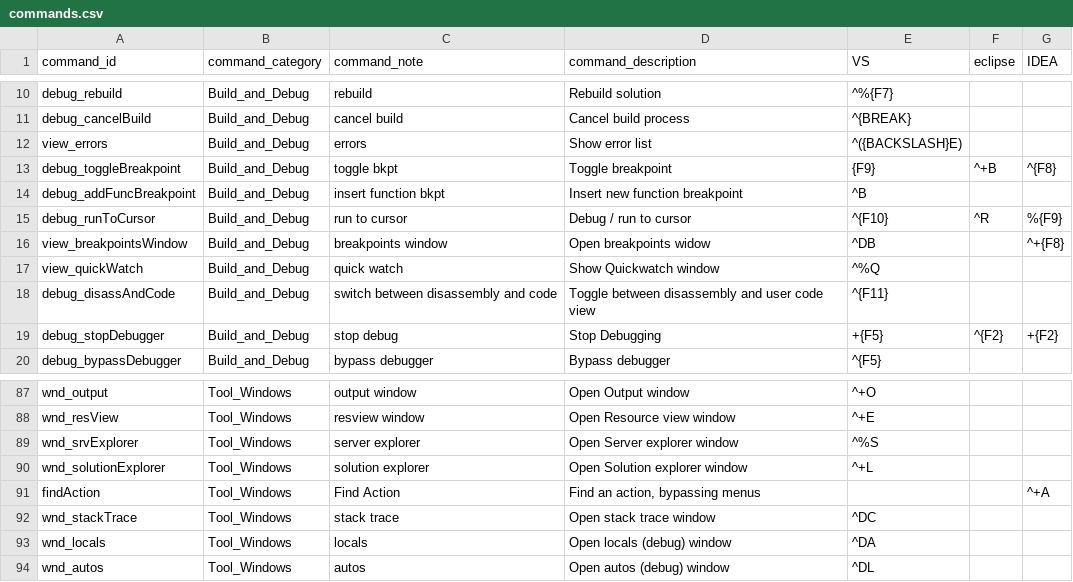
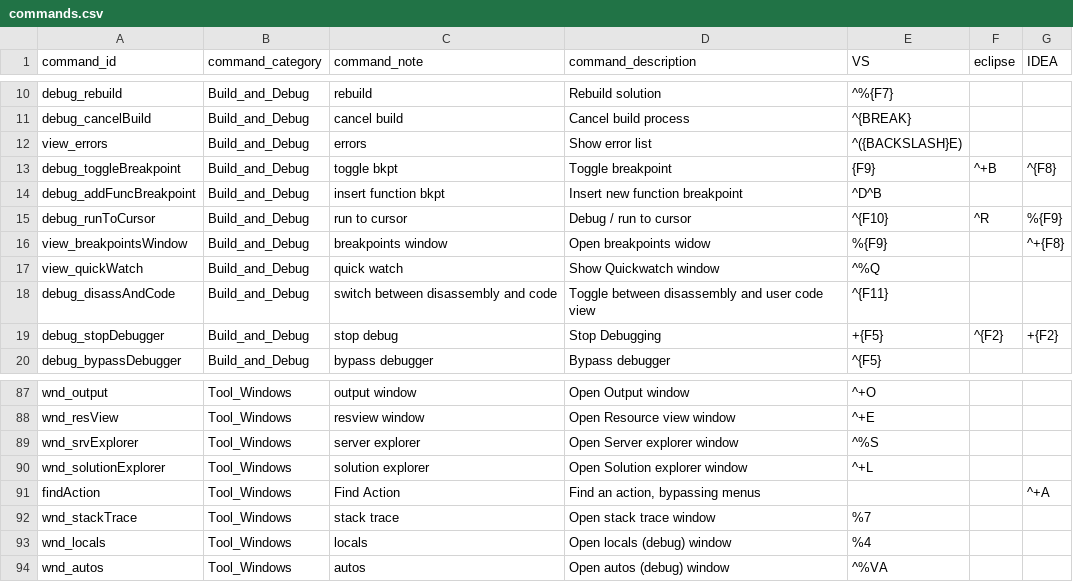
Before and after one commit to vosel/hat-additional, a CSV file: hotkeys/IDEs/commands.csv, drawn as a sheet; only a part is shown, gaps mark what is left out.

Commit message:
Updated some of the hotkey combinations for VS

```diff
--- a/hotkeys/IDEs/commands.csv
+++ b/hotkeys/IDEs/commands.csv
@@ -13,5 +13,5 @@ view_errors	Build_and_Debug	errors	Show error list	^({BACKSLASH}E)
 debug_toggleBreakpoint	Build_and_Debug	toggle bkpt	Toggle breakpoint	{F9}	^+B 	^{F8}
-debug_addFuncBreakpoint	Build_and_Debug	insert function bkpt	Insert new function breakpoint	^B		
+debug_addFuncBreakpoint	Build_and_Debug	insert function bkpt	Insert new function breakpoint	^D^B		
 debug_runToCursor	Build_and_Debug	run to cursor	Debug / run to cursor	^{F10}	^R 	%{F9}
-view_breakpointsWindow	Build_and_Debug	breakpoints window	Open breakpoints widow	^DB		^+{F8}
+view_breakpointsWindow	Build_and_Debug	breakpoints window	Open breakpoints widow	%{F9}		^+{F8}
 view_quickWatch	Build_and_Debug	quick watch	Show Quickwatch window	^%Q		
@@ -91,4 +91,4 @@ wnd_solutionExplorer	Tool_Windows	solution explorer	Open Solution explorer windo
 findAction	Tool_Windows	Find Action 	Find an action, bypassing menus			^+A
-wnd_stackTrace	Tool_Windows	stack trace	Open stack trace window	^DC		
-wnd_locals	Tool_Windows	locals	Open locals (debug) window	^DA		
-wnd_autos	Tool_Windows	autos	Open autos (debug) window	^DL		
+wnd_stackTrace	Tool_Windows	stack trace	Open stack trace window	%7		
+wnd_locals	Tool_Windows	locals	Open locals (debug) window	%4		
+wnd_autos	Tool_Windows	autos	Open autos (debug) window	^%VA		
```
